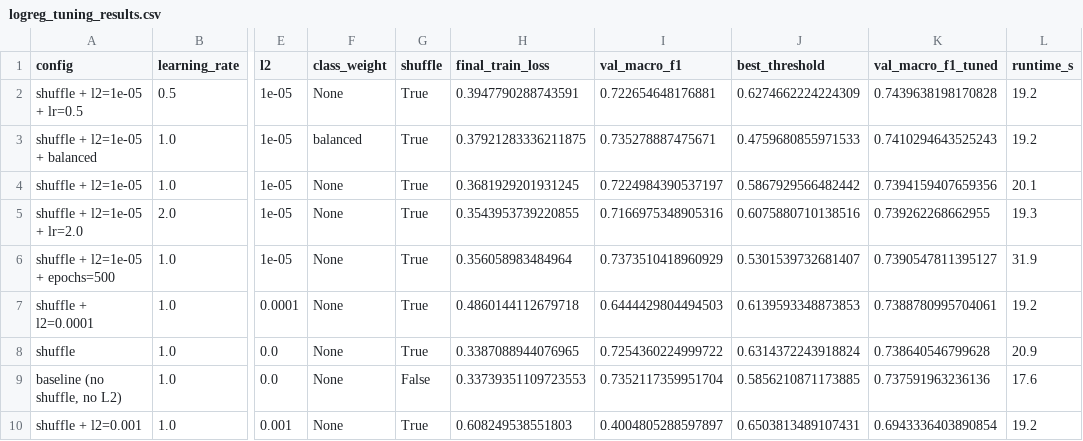
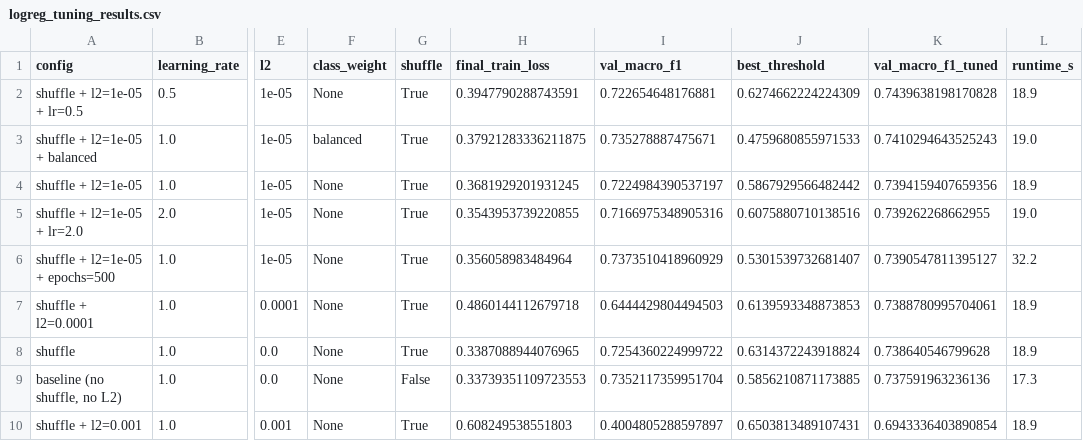
Before and after one commit to lav-22/TheHomiesML, a CSV file: results/logreg_tuning_results.csv, drawn as a sheet; only a part is shown, gaps mark what is left out; the diff names each change by its address in the sheet, - before the commit and + after, or states it on an @@ line.

```diff
--- a/results/logreg_tuning_results.csv
+++ b/results/logreg_tuning_results.csv
-L2 (runtime_s): 19.2
+L2 (runtime_s): 18.9
-L3 (runtime_s): 19.2
+L3 (runtime_s): 19.0
-L4 (runtime_s): 20.1
+L4 (runtime_s): 18.9
-L5 (runtime_s): 19.3
+L5 (runtime_s): 19.0
-L6 (runtime_s): 31.9
+L6 (runtime_s): 32.2
-L7 (runtime_s): 19.2
+L7 (runtime_s): 18.9
-L8 (runtime_s): 20.9
+L8 (runtime_s): 18.9
-L9 (runtime_s): 17.6
+L9 (runtime_s): 17.3
-L10 (runtime_s): 19.2
+L10 (runtime_s): 18.9
```
Also changed, not shown: results/task3_sgd_grid.csv, 2 other files.
